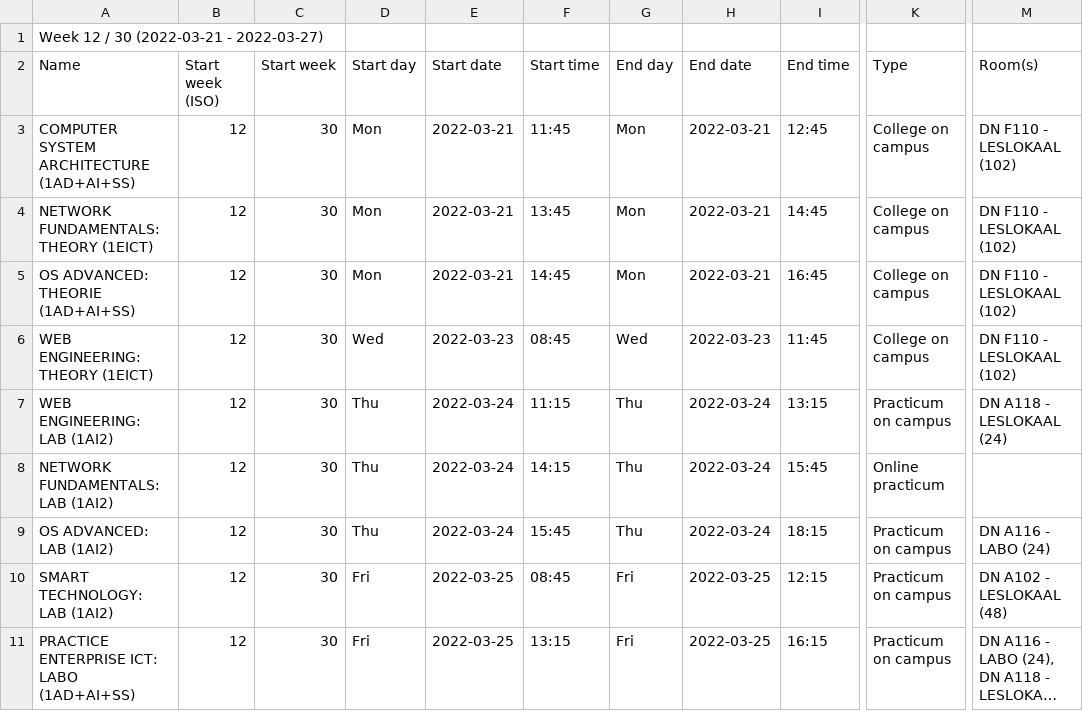
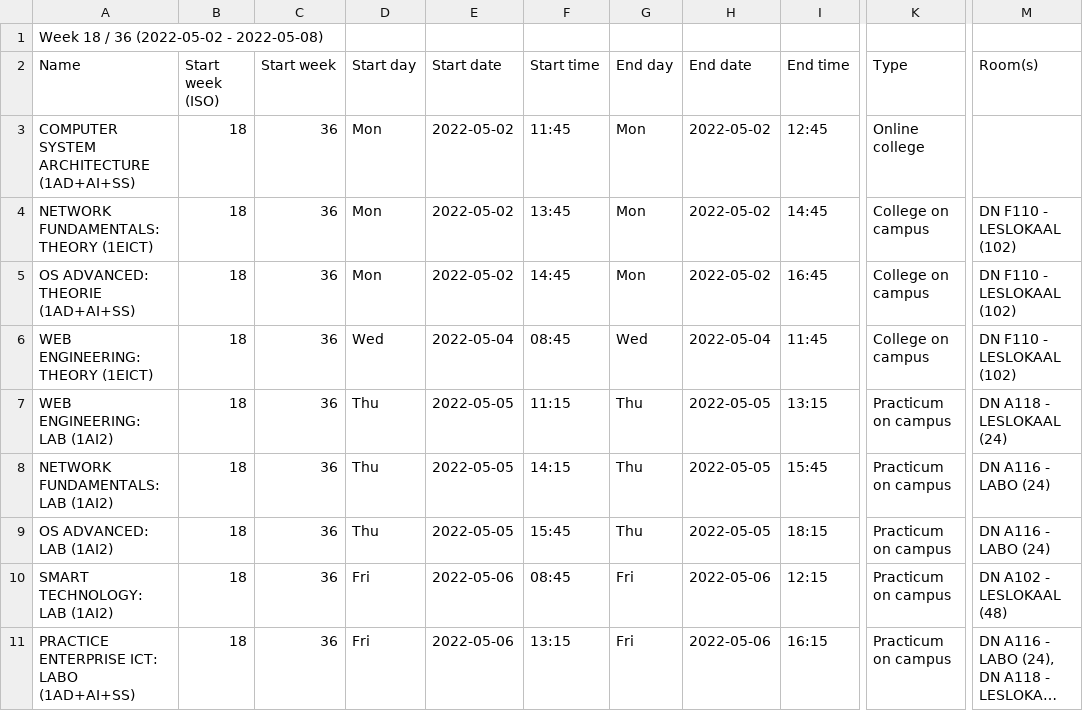
Before and after one commit to stijnv18/smart-clock, a CSV file: rooster.CSV, drawn as a sheet; only a part is shown, gaps mark what is left out; long unchanged cells end in …; the diff names each change by its address in the sheet, - before the commit and + after, or states it on an @@ line.

```diff
--- a/rooster.CSV
+++ b/rooster.CSV
-A1 (Name): Week 12 / 30 (2022-03-21 - 2022-03-27)
+A1 (Name): Week 18 / 36 (2022-05-02 - 2022-05-08)
-B3:B11 (Start week (ISO)): 12
+B3:B11 (Start week (ISO)): 18
-C3:C11 (Start week): 30
+C3:C11 (Start week): 36
-E3:E5 (Start date): 2022-03-21
+E3:E5 (Start date): 2022-05-02
-H3:H5 (End date): 2022-03-21
+H3:H5 (End date): 2022-05-02
-K3 (Type): College on campus
+K3 (Type): Online college
-M3 (Room(s)): DN F110 - LESLOKAAL (102)
+M3 (Room(s)): (empty)
-E6 (Start date): 2022-03-23
+E6 (Start date): 2022-05-04
-H6 (End date): 2022-03-23
+H6 (End date): 2022-05-04
-E7:E9 (Start date): 2022-03-24
+E7:E9 (Start date): 2022-05-05
-H7:H9 (End date): 2022-03-24
+H7:H9 (End date): 2022-05-05
-K8 (Type): Online practicum
+K8 (Type): Practicum on campus
-M8 (Room(s)): (empty)
+M8 (Room(s)): DN A116 - LABO (24)
-E10:E11 (Start date): 2022-03-25
+E10:E11 (Start date): 2022-05-06
-H10:H11 (End date): 2022-03-25
+H10:H11 (End date): 2022-05-06
```
Also changed, not shown: 7 other files.
